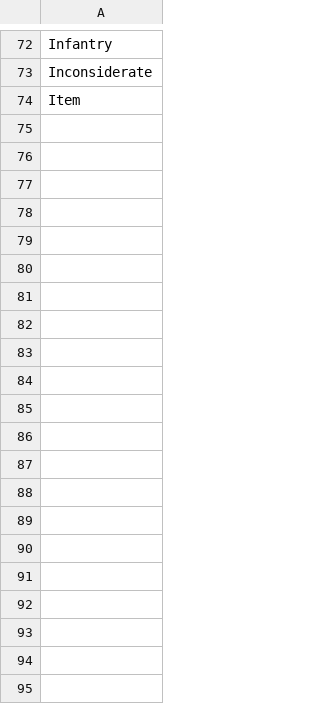
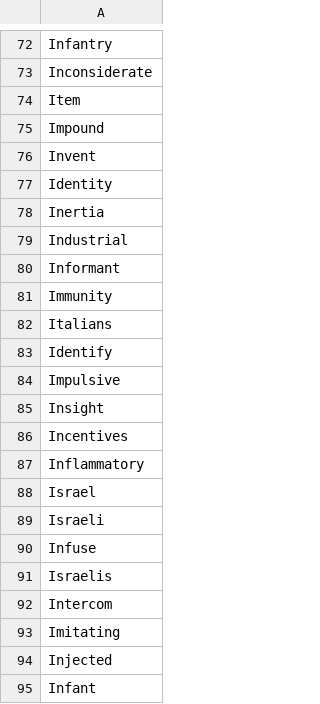
Before and after one commit to adrienbricchi/sub-titles-auto-correct, a CSV file: Corrector/Utils/StringsMaps/LettersMaps/I_trusted.eng.csv, drawn as a sheet; only a part is shown, gaps mark what is left out; the diff names each change by its address in the sheet, - before the commit and + after, or states it on an @@ line.

```diff
--- a/Corrector/Utils/StringsMaps/LettersMaps/I_trusted.eng.csv
+++ b/Corrector/Utils/StringsMaps/LettersMaps/I_trusted.eng.csv
+row 75: Impound
+row 76: Invent
+row 77: Identity
+row 78: Inertia
+row 79: Industrial
+row 80: Informant
+row 81: Immunity
+row 82: Italians
+row 83: Identify
+row 84: Impulsive
+row 85: Insight
+row 86: Incentives
+row 87: Inflammatory
+row 88: Israel
+row 89: Israeli
+row 90: Infuse
+row 91: Israelis
+row 92: Intercom
+row 93: Imitating
+row 94: Injected
+row 95: Infant
```
Also changed, not shown: Corrector/Utils/StringsMaps/LettersMaps/I_trusted.csv, Corrector/Utils/StringsMaps/LettersMaps/I_trusted.fr.csv, 1 other file.
